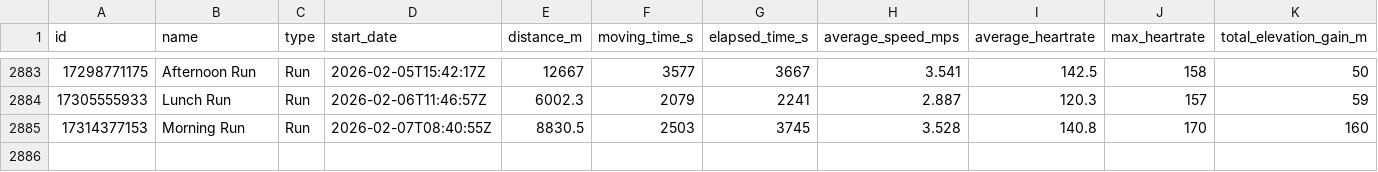
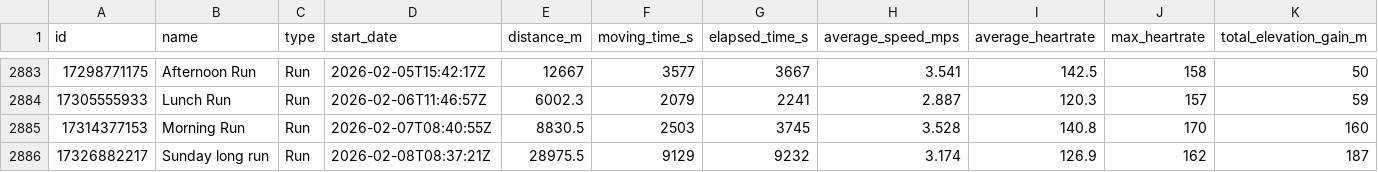
Before and after one commit to nige4c/running-data, a CSV file: data/allruns.csv, drawn as a sheet; only a part is shown, gaps mark what is left out; rows hold the shown columns only; the diff names each change by its address in the sheet, - before the commit and + after, or states it on an @@ line.

Commit message:
Update data/allruns.csv (2026-02-09T15:13:10.401Z)

```diff
--- a/data/allruns.csv
+++ b/data/allruns.csv
+row 2886: 17326882217 | Sunday long run | Run | 2026-02-08T08:37:21Z | 28975.5 | 9129 | 9232 | 3.174 | 126.9 | 162 | 187
```
